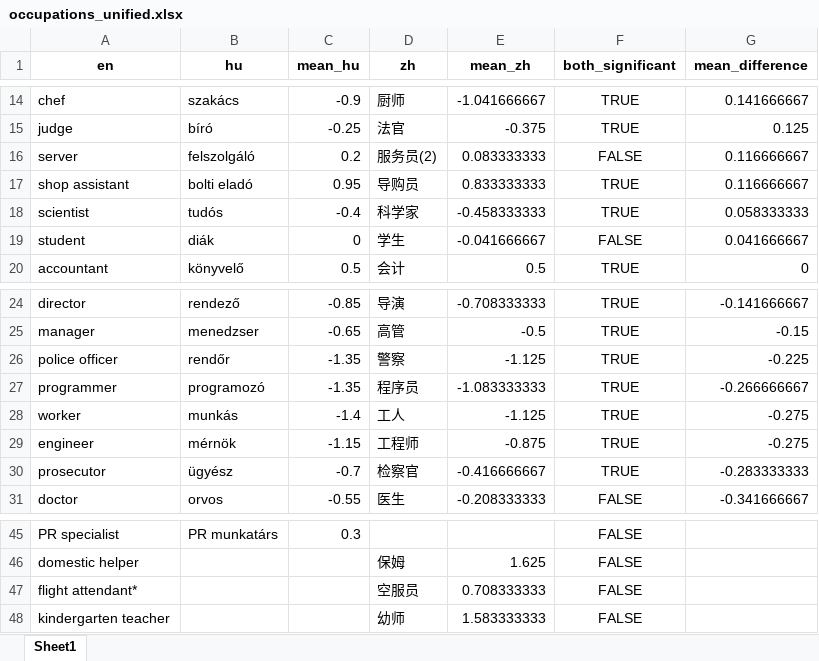
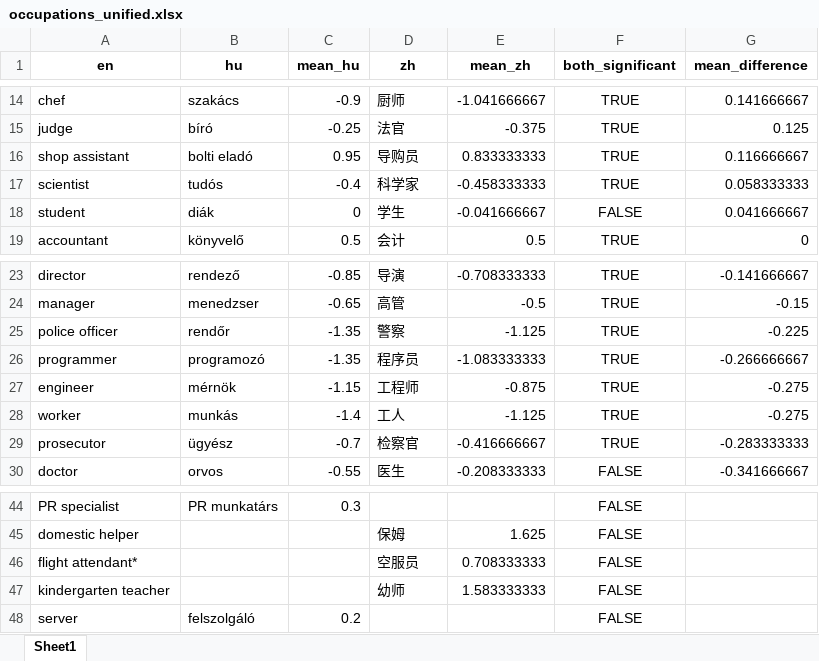
Before and after one commit to partigabor/occupational-gender-bias, an Excel workbook: occupations_unified.xlsx, sheet Sheet1, drawn as a sheet; only a part is shown, gaps mark what is left out; values as stored, in another font and other column widths than the file's, no borders; removed rows and columns are numbered as before the commit, all else as after; the diff names each change by its address in the sheet, - before the commit and + after, or states it on an @@ line.

```diff
--- a/occupations_unified.xlsx (sheet Sheet1)
+++ b/occupations_unified.xlsx (sheet Sheet1)
-row 16: server | felszolgáló | 0.2 | 服务员(2) | 0.083333333 | FALSE | 0.116666667
@@ row 29 moved to row 27: engineer @@
+row 48: server | felszolgáló | 0.2 |  |  | FALSE
```
Also changed, not shown: occupations.xlsx, 35 other files.
